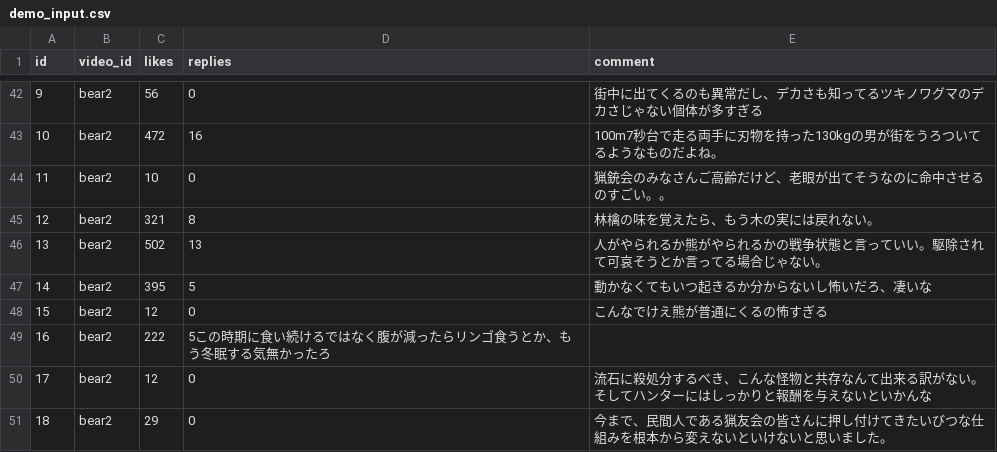
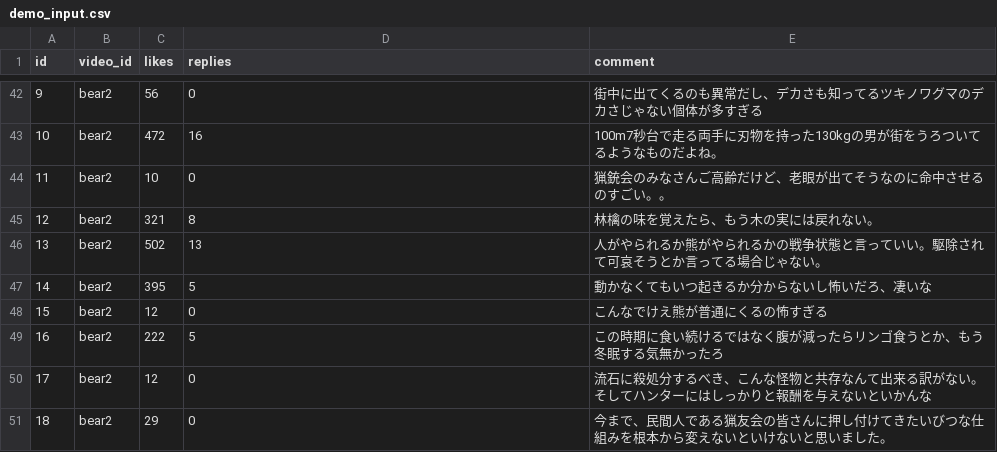
Before and after one commit to ao-labs-123/layered-communication-framework, a CSV file: data/demo_input.csv, drawn as a sheet; only a part is shown, gaps mark what is left out.

Commit message:
Update demo_input.csv

```diff
--- a/data/demo_input.csv
+++ b/data/demo_input.csv
@@ -48,3 +48,3 @@ id,video_id,likes,replies,comment
 15,bear2,12,0,こんなでけえ熊が普通にくるの怖すぎる
-16,bear2,222,5この時期に食い続けるではなく腹が減ったらリンゴ食うとか、もう冬眠する気無かったろ
+16,bear2,222,5,この時期に食い続けるではなく腹が減ったらリンゴ食うとか、もう冬眠する気無かったろ
 17,bear2,12,0,流石に殺処分するべき、こんな怪物と共存なんて出来る訳がない。そしてハンターにはしっかりと報酬を与えないといかんな
```
